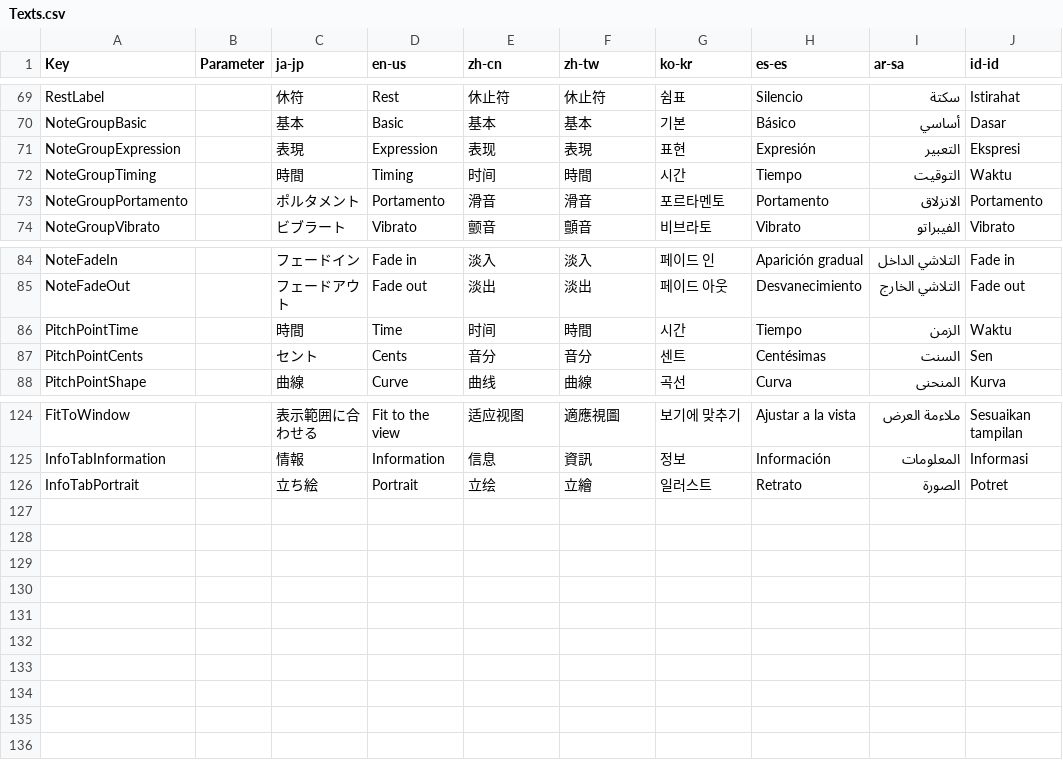
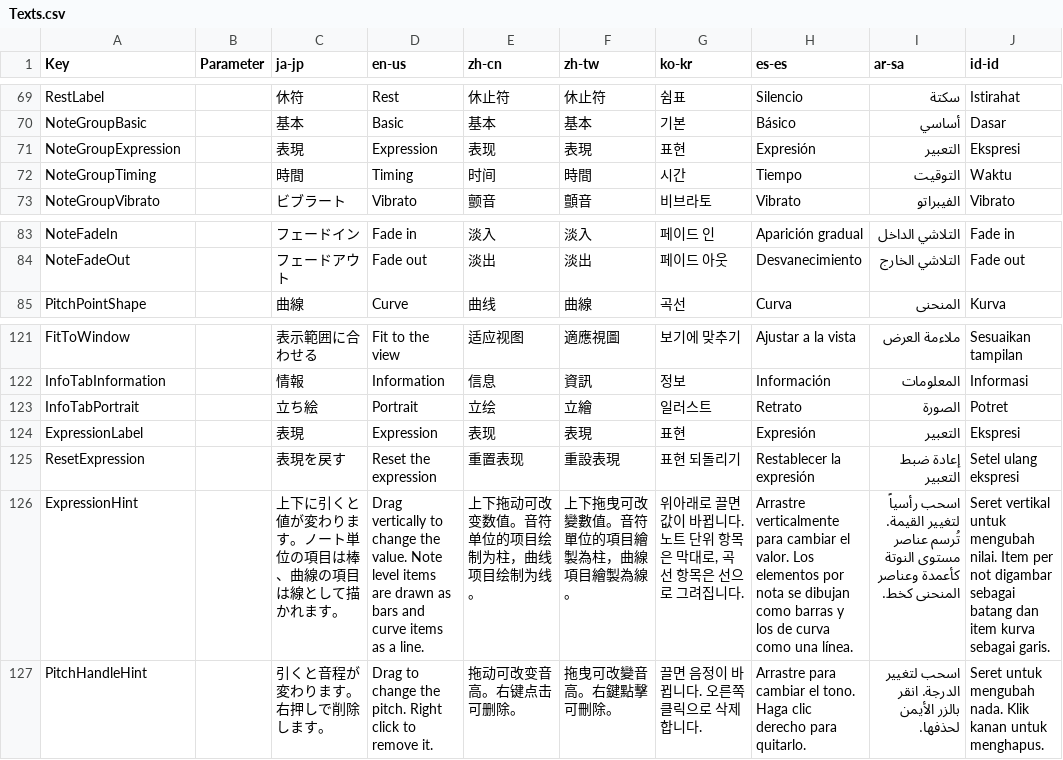
Before and after one commit to routersys/YMM4-UTAU, a CSV file: UTAU/Texts.csv, drawn as a sheet; only a part is shown, gaps mark what is left out; removed rows and columns are numbered as before the commit, all else as after; the diff names each change by its address in the sheet, - before the commit and + after, or states it on an @@ line.

```diff
--- a/UTAU/Texts.csv
+++ b/UTAU/Texts.csv
-row 73: NoteGroupPortamento |  | ポルタメント | Portamento | 滑音 | 滑音 | 포르타멘토 | Portamento | الانزلاق | Portamento
-row 86: PitchPointTime |  | 時間 | Time | 时间 | 時間 | 시간 | Tiempo | الزمن | Waktu
-row 87: PitchPointCents |  | セント | Cents | 音分 | 音分 | 센트 | Centésimas | السنت | Sen
+row 124: ExpressionLabel |  | 表現 | Expression | 表现 | 表現 | 표현 | Expresión | التعبير | Ekspresi
+row 125: ResetExpression |  | 表現を戻す | Reset the expression | 重置表现 | 重設表現 | 표현 되돌리기 | Restablecer la expresión | إعادة ضبط التعبير | Setel ulang ekspresi
+row 126: ExpressionHint |  | 上下に引くと値が変わります。ノート単位の項目は棒、曲線の項目は線として描かれます。 | Drag vertically to change the value. Note level items are drawn as bars and curve items as a line. | 上下拖动可改变数值。音符单位的项目绘制为柱，曲线项目绘制为线。 | 上下拖曳可改變數值。音符單位的項目繪製為柱，曲線項目繪製為線。 | 위아래로 끌면 값이 바뀝니다. 노트 단위 항목은 막대로, 곡선 항목은 선으로 그려집니다. | Arrastre verticalmente para cambiar el valor. Los elementos por nota se dibujan como barras y los de curva como una línea. | اسحب رأسياً لتغيير القيمة. تُرسم عناصر مستوى النوتة كأعمدة وعناصر المنحنى كخط. | Seret vertikal untuk mengubah nilai. Item per not digambar sebagai batang dan item kurva sebagai garis.
+row 127: PitchHandleHint |  | 引くと音程が変わります。右押しで削除します。 | Drag to change the pitch. Right click to remove it. | 拖动可改变音高。右键点击可删除。 | 拖曳可改變音高。右鍵點擊可刪除。 | 끌면 음정이 바뀝니다. 오른쪽 클릭으로 삭제합니다. | Arrastre para cambiar el tono. Haga clic derecho para quitarlo. | اسحب لتغيير الدرجة. انقر بالزر الأيمن لحذفها. | Seret untuk mengubah nada. Klik kanan untuk menghapus.
```
Also changed, not shown: 27 other files.
